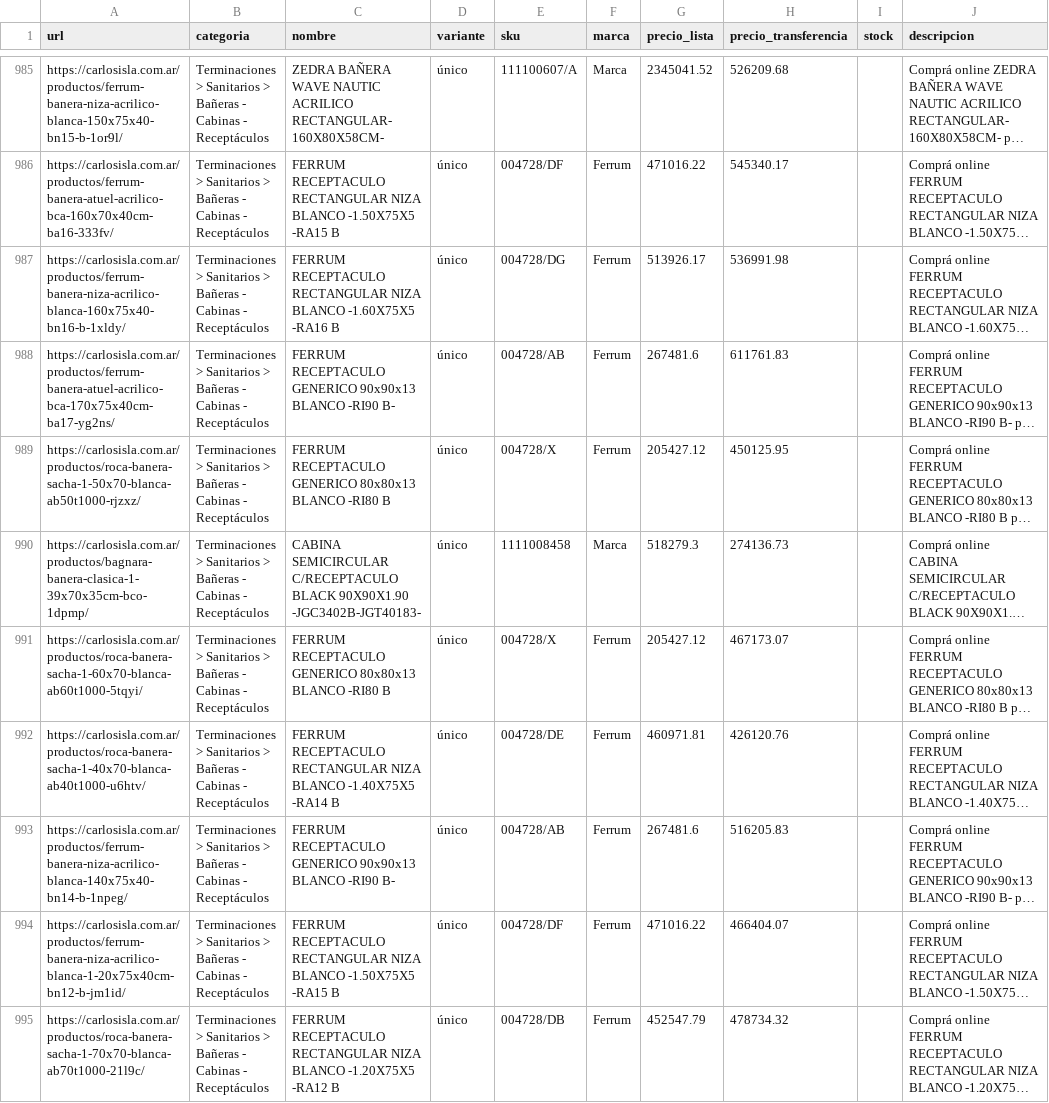
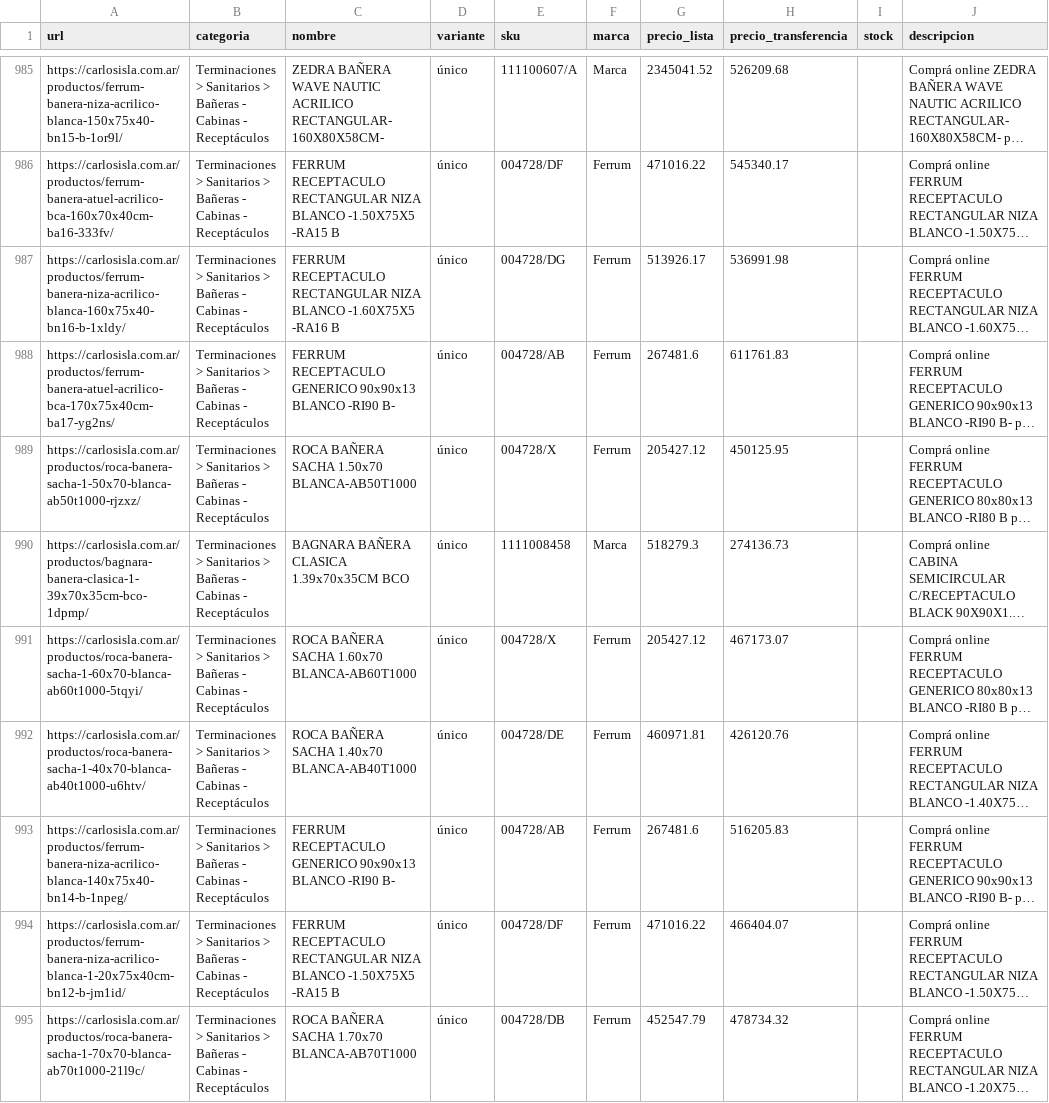
Before and after one commit to flaviumm/BZNerp, a CSV file: catalogo_carlosisla.csv, drawn as a sheet; only a part is shown, gaps mark what is left out; long unchanged cells end in …; the diff covers the shown part only; the diff names each change by its address in the sheet, - before the commit and + after, or states it on an @@ line.

```diff
--- a/catalogo_carlosisla.csv
+++ b/catalogo_carlosisla.csv
-C989 (nombre): FERRUM RECEPTACULO GENERICO 80x80x13 BLANCO -RI80 B
+C989 (nombre): ROCA BAÑERA SACHA 1.50x70 BLANCA-AB50T1000
-C990 (nombre): CABINA SEMICIRCULAR C/RECEPTACULO BLACK 90X90X1.90 -JGC3402B-JGT40183-
+C990 (nombre): BAGNARA BAÑERA CLASICA 1.39x70x35CM BCO
-C991 (nombre): FERRUM RECEPTACULO GENERICO 80x80x13 BLANCO -RI80 B
+C991 (nombre): ROCA BAÑERA SACHA 1.60x70 BLANCA-AB60T1000
-C992 (nombre): FERRUM RECEPTACULO RECTANGULAR NIZA BLANCO -1.40X75X5 -RA14 B
+C992 (nombre): ROCA BAÑERA SACHA 1.40x70 BLANCA-AB40T1000
-C995 (nombre): FERRUM RECEPTACULO RECTANGULAR NIZA BLANCO -1.20X75X5 -RA12 B
+C995 (nombre): ROCA BAÑERA SACHA 1.70x70 BLANCA-AB70T1000
```
Also changed, not shown: 167 edited cells elsewhere in this file, 1 other file.
